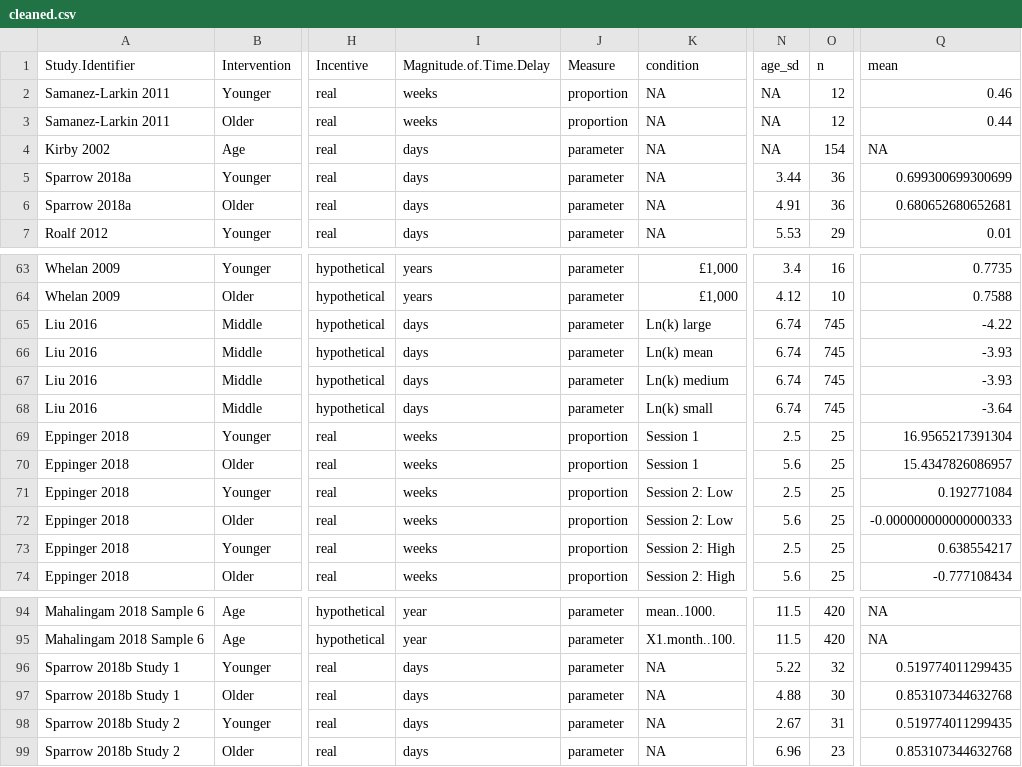
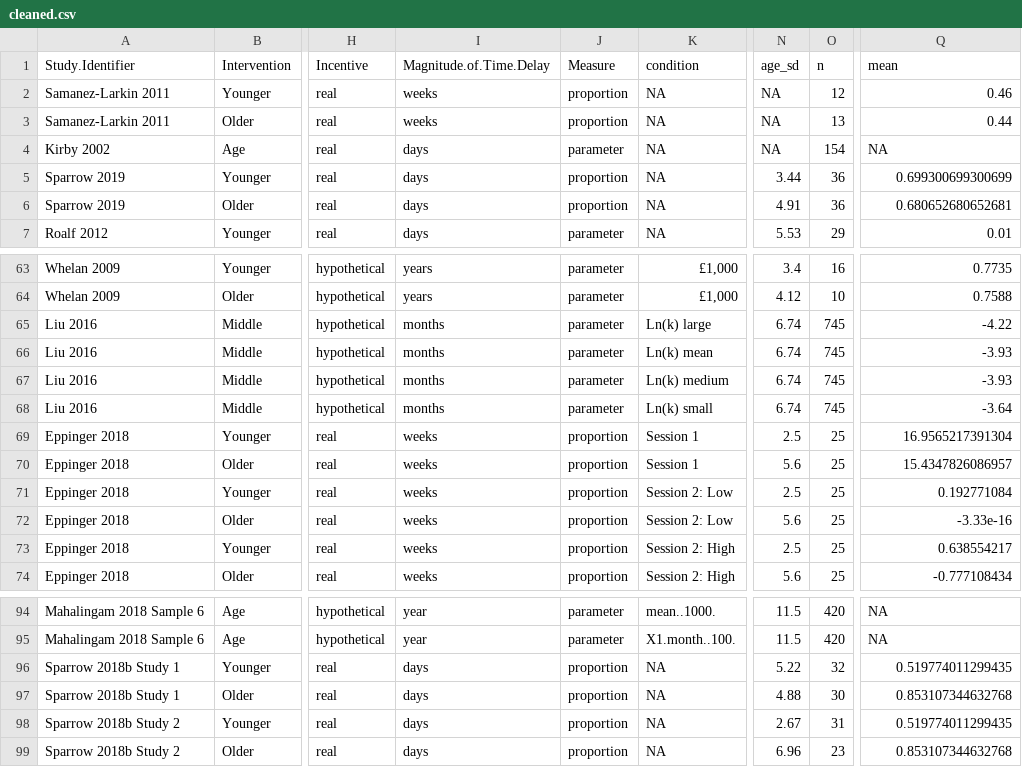
Before and after one commit to klsea/time_prefs_meta, a CSV file: output/cleaned.csv, drawn as a sheet; only a part is shown, gaps mark what is left out; the diff covers the shown part only; the diff names each change by its address in the sheet, - before the commit and + after, or states it on an @@ line.

```diff
--- a/output/cleaned.csv
+++ b/output/cleaned.csv
-O3 (n): 12
+O3 (n): 13
-A5:A6 (Study.Identifier): Sparrow 2018a
+A5:A6 (Study.Identifier): Sparrow 2019
-J5:J6 (Measure): parameter
+J5:J6 (Measure): proportion
-I65:I68 (Magnitude.of.Time.Delay): days
+I65:I68 (Magnitude.of.Time.Delay): months
-Q72 (mean): -0.000000000000000333
+Q72 (mean): -3.33e-16
-J96:J99 (Measure): parameter
+J96:J99 (Measure): proportion
```
Also changed, not shown: 23 edited cells elsewhere in this file.
